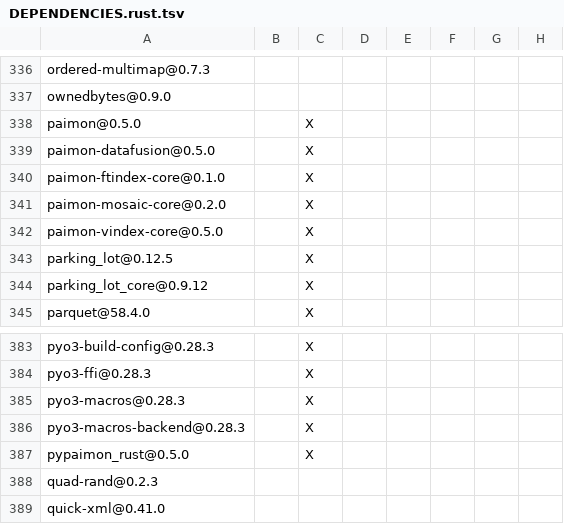
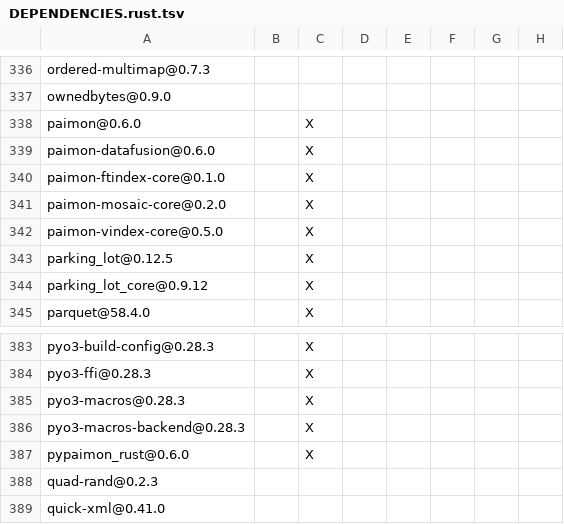
Before and after one commit to apache/paimon-rust, a TSV file: bindings/python/DEPENDENCIES.rust.tsv, drawn as a sheet; only a part is shown, gaps mark what is left out; the diff names each change by its address in the sheet, - before the commit and + after, or states it on an @@ line.

```diff
--- a/bindings/python/DEPENDENCIES.rust.tsv
+++ b/bindings/python/DEPENDENCIES.rust.tsv
-A338: paimon@0.5.0
+A338: paimon@0.6.0
-A339: paimon-datafusion@0.5.0
+A339: paimon-datafusion@0.6.0
-A387: pypaimon_rust@0.5.0
+A387: pypaimon_rust@0.6.0
```
Also changed, not shown: DEPENDENCIES.rust.tsv, benchmarks/tpcds/DEPENDENCIES.rust.tsv, 7 other files.
